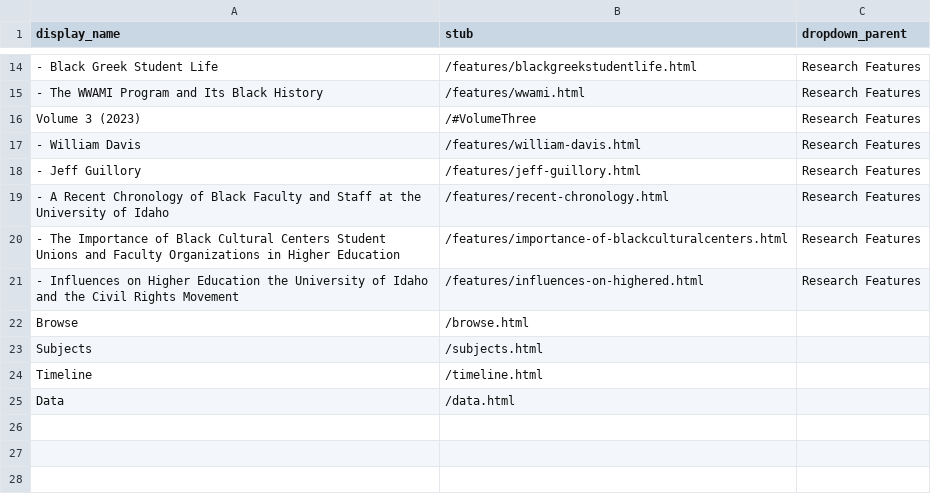
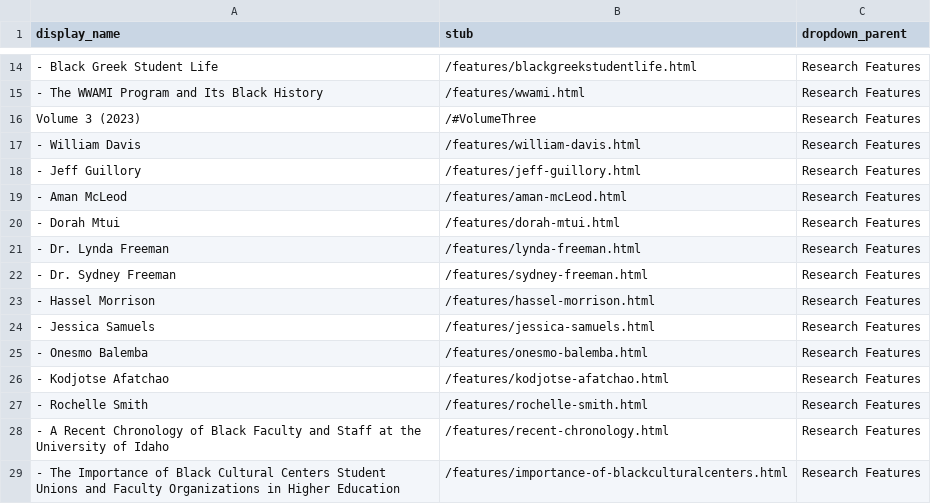
Before and after one commit to uidaholib/digital-collections-template-cb-csv, a CSV file: _data/config-nav.csv, drawn as a sheet; only a part is shown, gaps mark what is left out; the shorter side is filled out with more unchanged rows; the diff names each change by its address in the sheet, - before the commit and + after, or states it on an @@ line.

Commit message:
adding pages to config nav

```diff
--- a/_data/config-nav.csv
+++ b/_data/config-nav.csv
+row 19: - Aman McLeod | /features/aman-mcLeod.html | Research Features
+row 20: - Dorah Mtui | /features/dorah-mtui.html | Research Features
+row 21: - Dr. Lynda Freeman | /features/lynda-freeman.html | Research Features
+row 22: - Dr. Sydney Freeman | /features/sydney-freeman.html | Research Features
+row 23: - Hassel Morrison | /features/hassel-morrison.html | Research Features
+row 24: - Jessica Samuels | /features/jessica-samuels.html | Research Features
+row 25: - Onesmo Balemba | /features/onesmo-balemba.html | Research Features
+row 26: - Kodjotse Afatchao | /features/kodjotse-afatchao.html | Research Features
+row 27: - Rochelle Smith | /features/rochelle-smith.html | Research Features
```
